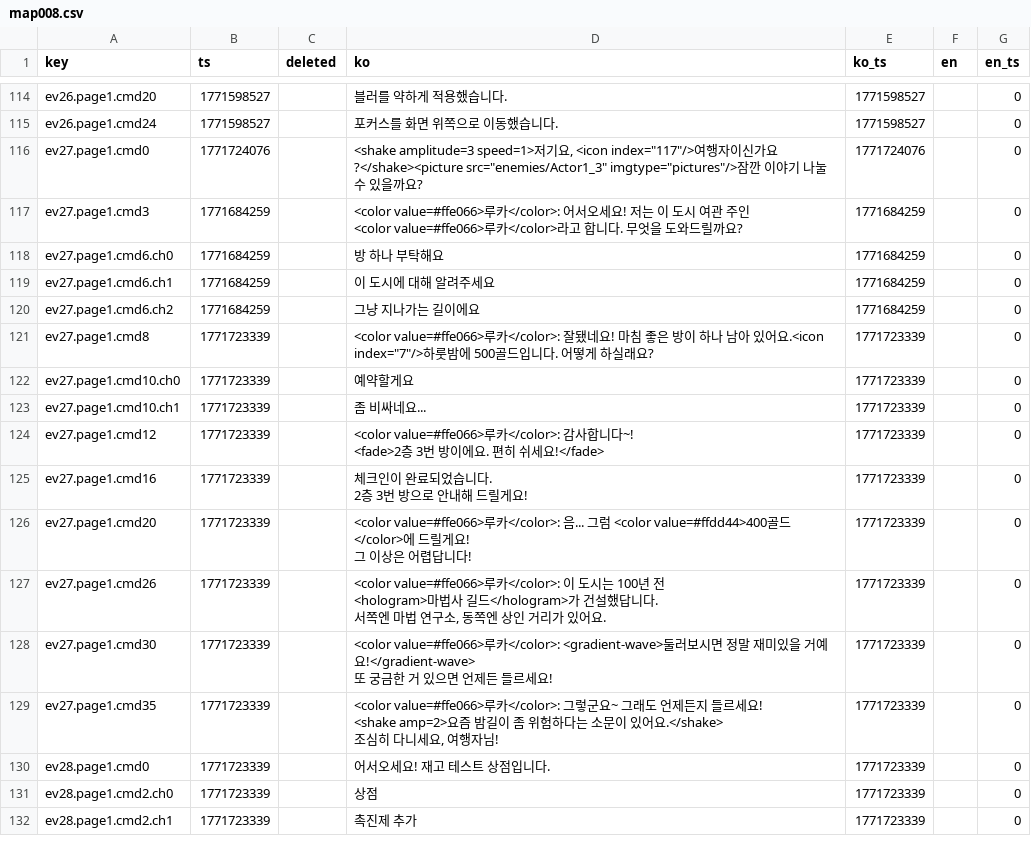
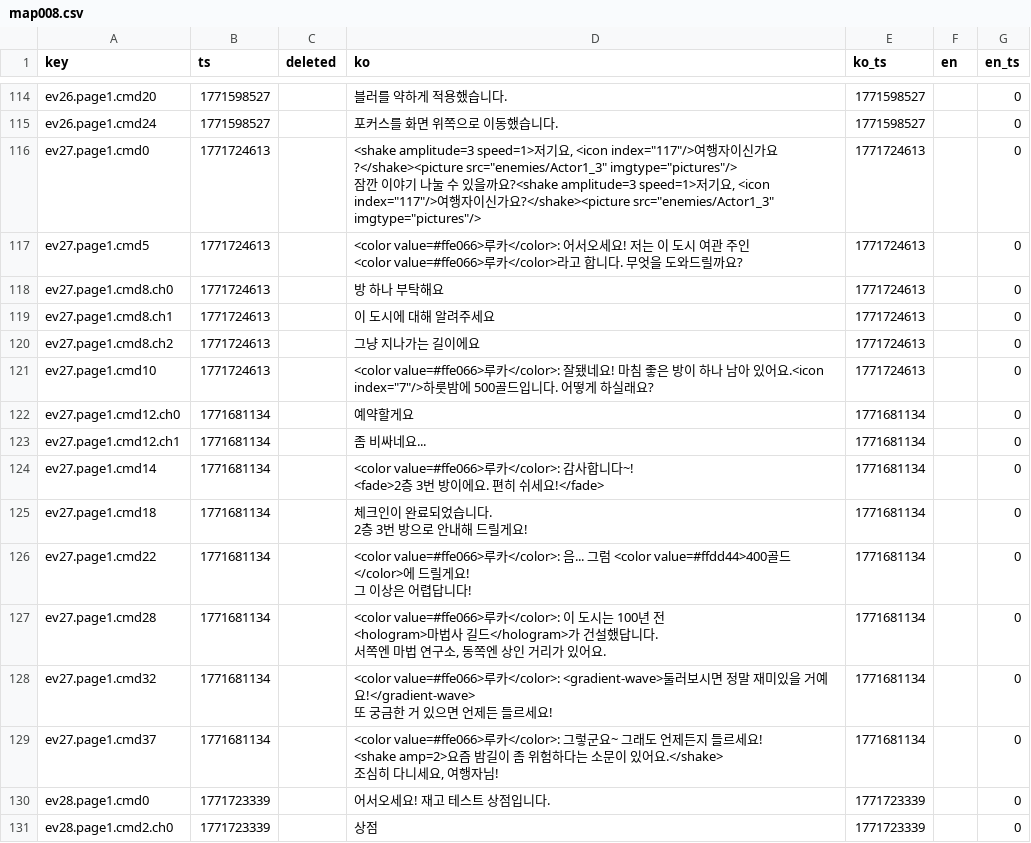
Before and after one commit to gosuni2025/rpgmaker-mv-claudetest, a CSV file: languages/maps/map008.csv, drawn as a sheet; only a part is shown, gaps mark what is left out; the shorter side is filled out with more unchanged rows; the diff covers the shown part only.

```diff
--- a/languages/maps/map008.csv
+++ b/languages/maps/map008.csv
@@ -192,25 +192,27 @@ ev26.page1.cmd20,1771598527,,블러를 약하게 적용했습니다.,1771598527,
 ev26.page1.cmd24,1771598527,,포커스를 화면 위쪽으로 이동했습니다.,1771598527,,0
-ev27.page1.cmd0,1771724076,,"<shake amplitude=3 speed=1>저기요, <icon index=""117""/>여행자이신가요?</shake><picture src=""enemies/Actor1_3"" imgtype=""pictures""/>잠깐 이야기 나눌 수 있을까요?",1771724076,,0
-ev27.page1.cmd3,1771684259,,"<color value=#ffe066>루카</color>: 어서오세요! 저는 이 도시 여관 주인
-<color value=#ffe066>루카</color>라고 합니다. 무엇을 도와드릴까요?",1771684259,,0
-ev27.page1.cmd6.ch0,1771684259,,방 하나 부탁해요,1771684259,,0
-ev27.page1.cmd6.ch1,1771684259,,이 도시에 대해 알려주세요,1771684259,,0
-ev27.page1.cmd6.ch2,1771684259,,그냥 지나가는 길이에요,1771684259,,0
-ev27.page1.cmd8,1771723339,,"<color value=#ffe066>루카</color>: 잘됐네요! 마침 좋은 방이 하나 남아 있어요.<icon index=""7""/>하룻밤에 500골드입니다. 어떻게 하실래요?",1771723339,,0
-ev27.page1.cmd10.ch0,1771723339,,예약할게요,1771723339,,0
-ev27.page1.cmd10.ch1,1771723339,,좀 비싸네요...,1771723339,,0
-ev27.page1.cmd12,1771723339,,"<color value=#ffe066>루카</color>: 감사합니다~!
-<fade>2층 3번 방이에요. 편히 쉬세요!</fade>",1771723339,,0
-ev27.page1.cmd16,1771723339,,"체크인이 완료되었습니다.
-2층 3번 방으로 안내해 드릴게요!",1771723339,,0
-ev27.page1.cmd20,1771723339,,"<color value=#ffe066>루카</color>: 음... 그럼 <color value=#ffdd44>400골드</color>에 드릴게요!
-그 이상은 어렵답니다!",1771723339,,0
-ev27.page1.cmd26,1771723339,,"<color value=#ffe066>루카</color>: 이 도시는 100년 전
-<hologram>마법사 길드</hologram>가 건설했답니다.
-서쪽엔 마법 연구소, 동쪽엔 상인 거리가 있어요.",1771723339,,0
-ev27.page1.cmd30,1771723339,,"<color value=#ffe066>루카</color>: <gradient-wave>둘러보시면 정말 재미있을 거예요!</gradient-wave>
-또 궁금한 거 있으면 언제든 들르세요!",1771723339,,0
-ev27.page1.cmd35,1771723339,,"<color value=#ffe066>루카</color>: 그렇군요~ 그래도 언제든지 들르세요!
-<shake amp=2>요즘 밤길이 좀 위험하다는 소문이 있어요.</shake>
-조심히 다니세요, 여행자님!",1771723339,,0
+ev27.page1.cmd0,1771724613,,"<shake amplitude=3 speed=1>저기요, <icon index=""117""/>여행자이신가요?</shake><picture src=""enemies/Actor1_3"" imgtype=""pictures""/>
+
+잠깐 이야기 나눌 수 있을까요?<shake amplitude=3 speed=1>저기요, <icon index=""117""/>여행자이신가요?</shake><picture src=""enemies/Actor1_3"" imgtype=""pictures""/>",1771724613,,0
+ev27.page1.cmd5,1771724613,,"<color value=#ffe066>루카</color>: 어서오세요! 저는 이 도시 여관 주인
+<color value=#ffe066>루카</color>라고 합니다. 무엇을 도와드릴까요?",1771724613,,0
+ev27.page1.cmd8.ch0,1771724613,,방 하나 부탁해요,1771724613,,0
+ev27.page1.cmd8.ch1,1771724613,,이 도시에 대해 알려주세요,1771724613,,0
+ev27.page1.cmd8.ch2,1771724613,,그냥 지나가는 길이에요,1771724613,,0
+ev27.page1.cmd10,1771724613,,"<color value=#ffe066>루카</color>: 잘됐네요! 마침 좋은 방이 하나 남아 있어요.<icon index=""7""/>하룻밤에 500골드입니다. 어떻게 하실래요?",1771724613,,0
+ev27.page1.cmd12.ch0,1771681134,,예약할게요,1771681134,,0
+ev27.page1.cmd12.ch1,1771681134,,좀 비싸네요...,1771681134,,0
+ev27.page1.cmd14,1771681134,,"<color value=#ffe066>루카</color>: 감사합니다~!
+<fade>2층 3번 방이에요. 편히 쉬세요!</fade>",1771681134,,0
+ev27.page1.cmd18,1771681134,,"체크인이 완료되었습니다.
+2층 3번 방으로 안내해 드릴게요!",1771681134,,0
+ev27.page1.cmd22,1771681134,,"<color value=#ffe066>루카</color>: 음... 그럼 <color value=#ffdd44>400골드</color>에 드릴게요!
+그 이상은 어렵답니다!",1771681134,,0
+ev27.page1.cmd28,1771681134,,"<color value=#ffe066>루카</color>: 이 도시는 100년 전
+<hologram>마법사 길드</hologram>가 건설했답니다.
+서쪽엔 마법 연구소, 동쪽엔 상인 거리가 있어요.",1771681134,,0
+ev27.page1.cmd32,1771681134,,"<color value=#ffe066>루카</color>: <gradient-wave>둘러보시면 정말 재미있을 거예요!</gradient-wave>
+또 궁금한 거 있으면 언제든 들르세요!",1771681134,,0
+ev27.page1.cmd37,1771681134,,"<color value=#ffe066>루카</color>: 그렇군요~ 그래도 언제든지 들르세요!
+<shake amp=2>요즘 밤길이 좀 위험하다는 소문이 있어요.</shake>
+조심히 다니세요, 여행자님!",1771681134,,0
 ev28.page1.cmd0,1771723339,,어서오세요! 재고 테스트 상점입니다.,1771723339,,0
```
Also changed, not shown: 13 added rows and 8 removed rows elsewhere in this file, 2 other files.
